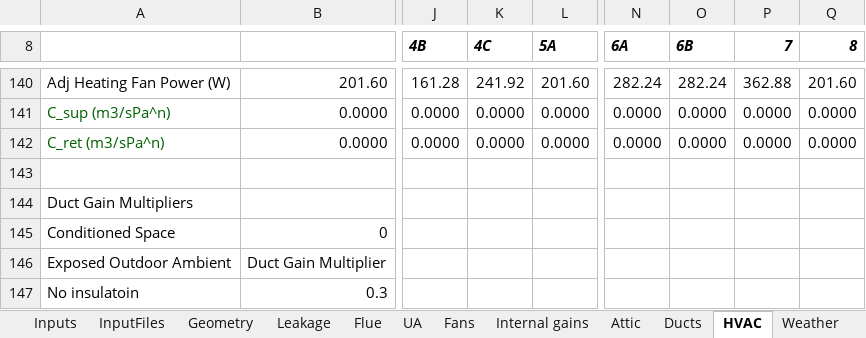
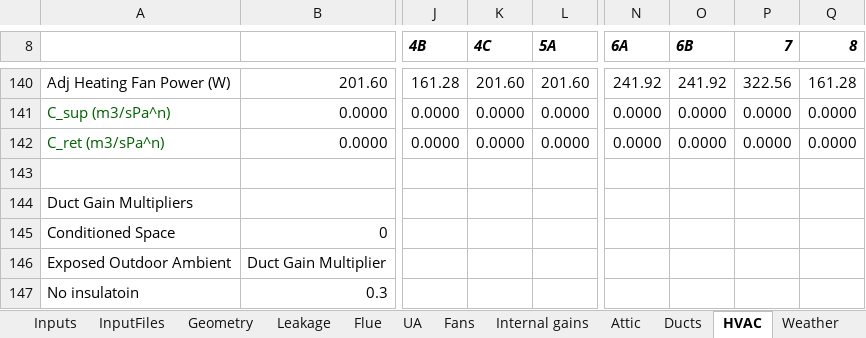
Before and after one commit to btus/regcap, an Excel workbook: REGCAP_inputs.xlsm, sheet HVAC, drawn as a sheet; only a part is shown, gaps mark what is left out; values as stored, in another font and other column widths than the file's, no borders; the diff covers the shown part only; the diff names each change by its address in the sheet, - before the commit and + after, or states it on an @@ line.

```diff
--- a/REGCAP_inputs.xlsm (sheet HVAC)
+++ b/REGCAP_inputs.xlsm (sheet HVAC)
-K140 (4C): 241.92
+K140 (4C): 201.60
-N140 (6A): 282.24
+N140 (6A): 241.92
-O140 (6B): 282.24
+O140 (6B): 241.92
-P140 (7): 362.88
+P140 (7): 322.56
-Q140 (8): 201.60
+Q140 (8): 161.28
```
Also changed, not shown: 12 added rows, 12 removed rows and 52 edited cells elsewhere in this sheet, sheet UA, sheet InputFiles, sheet Inputs, sheet Cover, formulas that keep their value, 1 other file.
